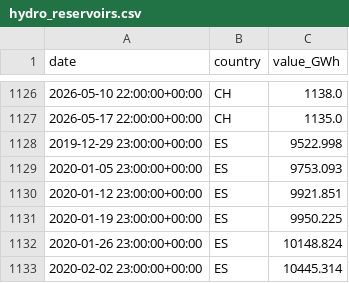
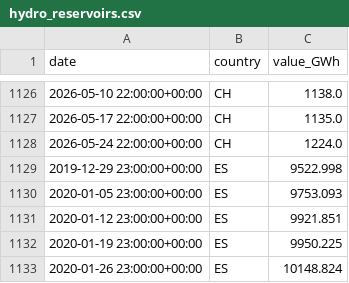
Before and after one commit to Jstavik/pp-dashboard, a CSV file: data/history/hydro_reservoirs.csv, drawn as a sheet; only a part is shown, gaps mark what is left out; the shorter side is filled out with more unchanged rows.

```diff
--- a/data/history/hydro_reservoirs.csv
+++ b/data/history/hydro_reservoirs.csv
@@ -1127,2 +1127,3 @@ date,country,value_GWh
 2026-05-17 22:00:00+00:00,CH,1135.0
+2026-05-24 22:00:00+00:00,CH,1224.0
 2019-12-29 23:00:00+00:00,ES,9522.998
```
Also changed, not shown: 1 other file.
